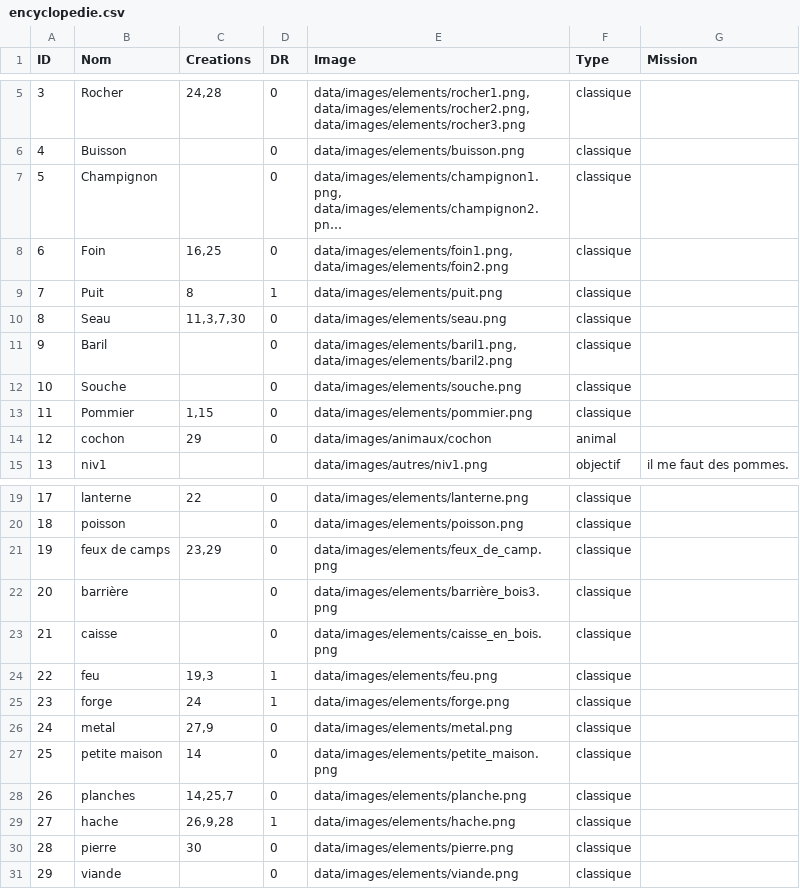
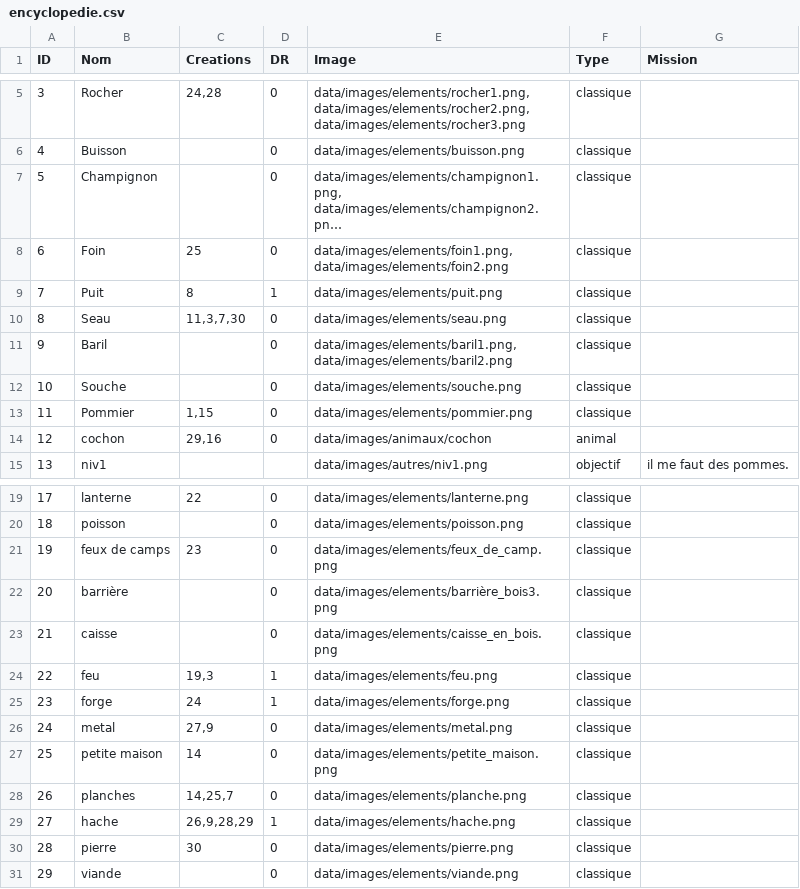
Before and after one commit to ma-sit/Elescape, a CSV file: sources/data/csv/encyclopedie.csv, drawn as a sheet; only a part is shown, gaps mark what is left out; long unchanged cells end in …; the diff names each change by its address in the sheet, - before the commit and + after, or states it on an @@ line.

Commit message:
Update encyclopedie.csv

```diff
--- a/sources/data/csv/encyclopedie.csv
+++ b/sources/data/csv/encyclopedie.csv
-C8 (Creations): 16,25
+C8 (Creations): 25
-C14 (Creations): 29
+C14 (Creations): 29,16
-C21 (Creations): 23,29
+C21 (Creations): 23
-C29 (Creations): 26,9,28
+C29 (Creations): 26,9,28,29
```
